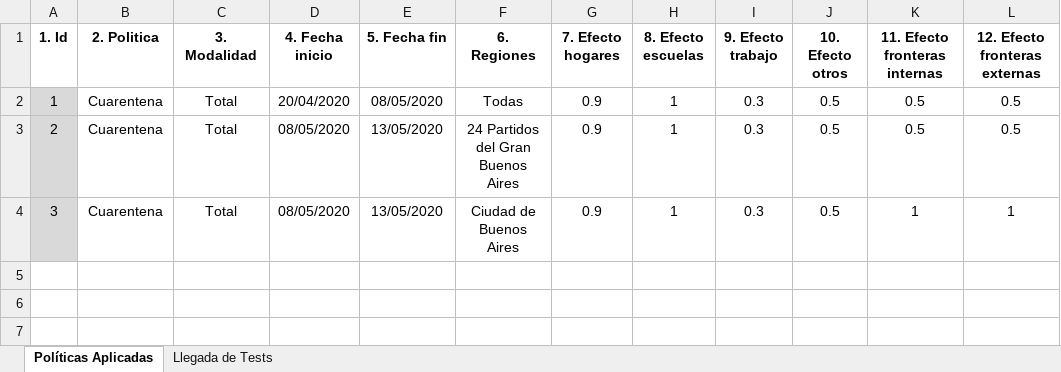
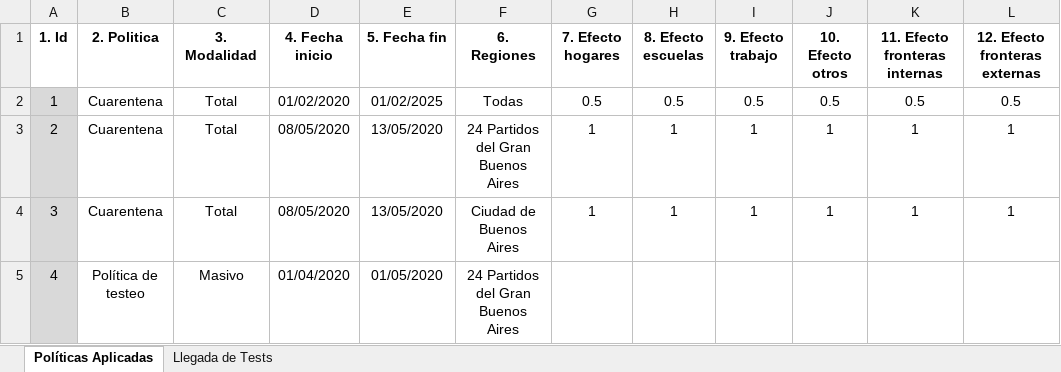
Before and after one commit to patopipp/COVID-19-Simulation-Argentina, an Excel workbook: COVID Contagio Argentina v2.0/Input/Input_Politicas.xlsx, sheet Políticas Aplicadas, drawn as a sheet; values as stored, in another font and other column widths than the file's, no borders; the diff names each change by its address in the sheet, - before the commit and + after, or states it on an @@ line.

```diff
--- a/COVID Contagio Argentina v2.0/Input/Input_Politicas.xlsx (sheet Políticas Aplicadas)
+++ b/COVID Contagio Argentina v2.0/Input/Input_Politicas.xlsx (sheet Políticas Aplicadas)
-D2 (4. Fecha inicio): 20/04/2020
+D2 (4. Fecha inicio): 01/02/2020
-E2 (5. Fecha fin): 08/05/2020
+E2 (5. Fecha fin): 01/02/2025
-G2 (7. Efecto hogares): 0.9
+G2 (7. Efecto hogares): 0.5
-H2 (8. Efecto escuelas): 1
+H2 (8. Efecto escuelas): 0.5
-I2 (9. Efecto trabajo): 0.3
+I2 (9. Efecto trabajo): 0.5
-G3:G4 (7. Efecto hogares): 0.9
+G3:G4 (7. Efecto hogares): 1
-I3:I4 (9. Efecto trabajo): 0.3
+I3:I4 (9. Efecto trabajo): 1
-J3:J4 (10. Efecto otros): 0.5
+J3:J4 (10. Efecto otros): 1
-K3 (11. Efecto fronteras internas): 0.5
+K3 (11. Efecto fronteras internas): 1
-L3 (12. Efecto fronteras externas): 0.5
+L3 (12. Efecto fronteras externas): 1
+row 5: 4 | Política de testeo | Masivo | 01/04/2020 | 01/05/2020 | 24 Partidos del Gran Buenos Aires
```
Also changed, not shown: 1 other file.
